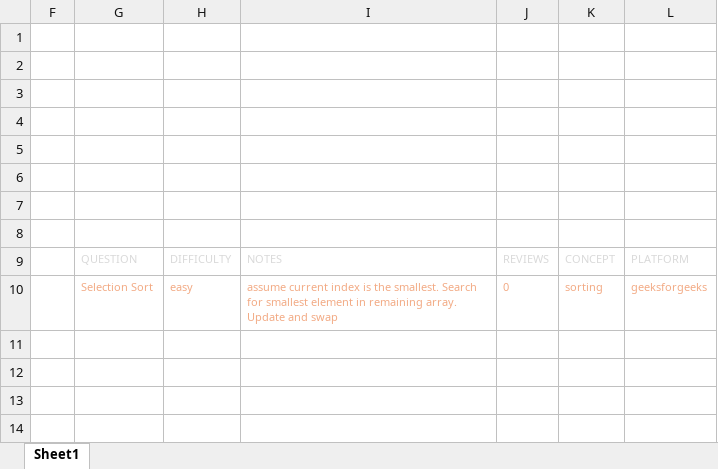
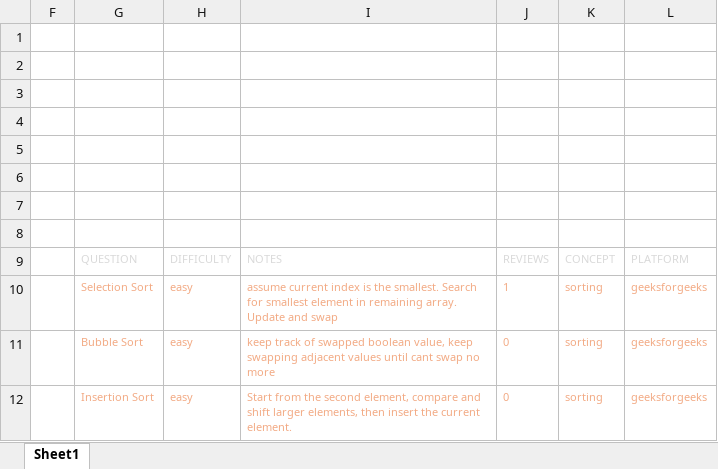
Before and after one commit to richarrd92/Data-structures-and-algorithms, an Excel workbook: dsa_practice.xlsx, sheet Sheet1, drawn as a sheet; values as stored, in another font and other column widths than the file's, no borders; charts and pictures and table styles not drawn; the diff names each change by its address in the sheet, - before the commit and + after, or states it on an @@ line.

```diff
--- a/dsa_practice.xlsx (sheet Sheet1)
+++ b/dsa_practice.xlsx (sheet Sheet1)
-J10: 0
+J10: 1
+row 11:  | Bubble Sort | easy | keep track of swapped boolean value, keep swapping adjacent values until cant swap no more | 0 | sorting | geeksforgeeks
+row 12:  | Insertion Sort | easy | Start from the second element, compare and shift larger elements, then insert the current element. | 0 | sorting | geeksforgeeks
```
Also changed, not shown: 2 other files.
